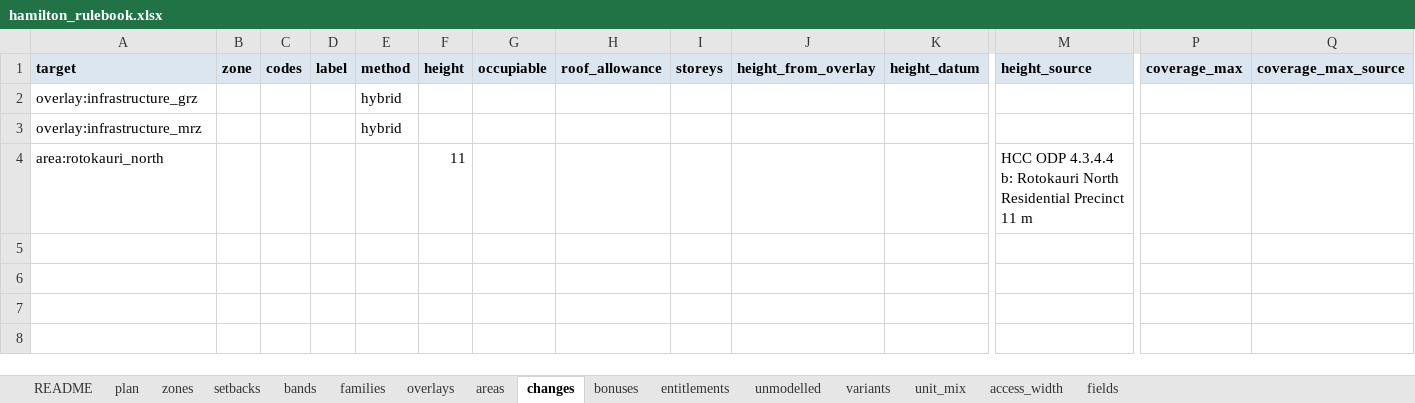
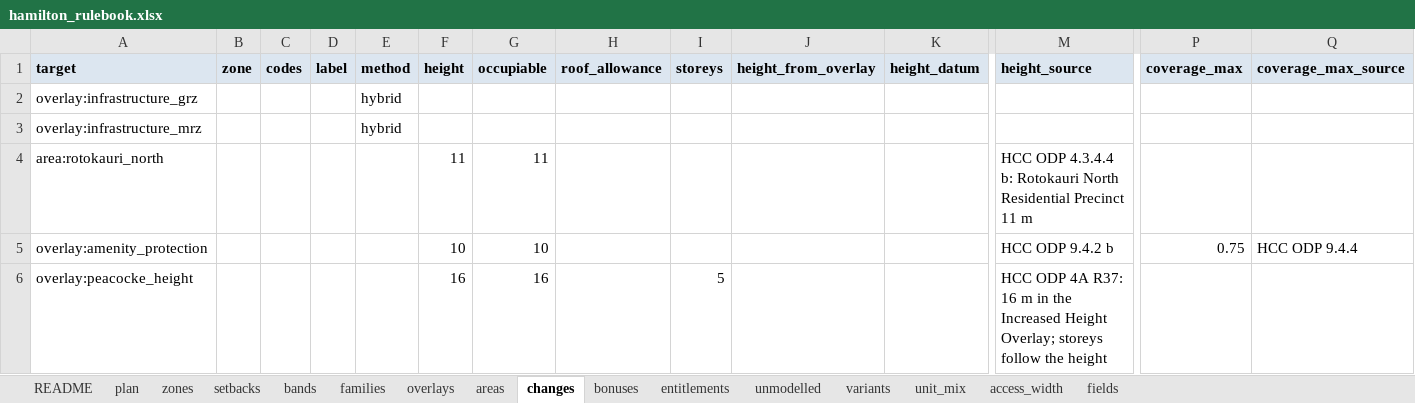
Before and after one commit to faceteconomics/plancap, an Excel workbook: inst/extdata/hamilton_rulebook.xlsx, sheet changes, drawn as a sheet; only a part is shown, gaps mark what is left out; values as stored, in another font and other column widths than the file's, no borders; rows hold the shown columns only; the diff names each change by its address in the sheet, - before the commit and + after, or states it on an @@ line.

```diff
--- a/inst/extdata/hamilton_rulebook.xlsx (sheet changes)
+++ b/inst/extdata/hamilton_rulebook.xlsx (sheet changes)
-G4: (empty)
+G4: 11
+row 5: overlay:amenity_protection |  |  |  |  | 10 | 10 |  |  |  |  | HCC ODP 9.4.2 b | 0.75 | HCC ODP 9.4.4
+row 6: overlay:peacocke_height |  |  |  |  | 16 | 16 |  | 5 |  |  | HCC ODP 4A R37: 16 m in the Increased Height Overlay; storeys follow the height
```
Also changed, not shown: sheet setbacks, sheet zones, sheet bands, sheet unmodelled, sheet overlays, sheet families, 8 other files.
